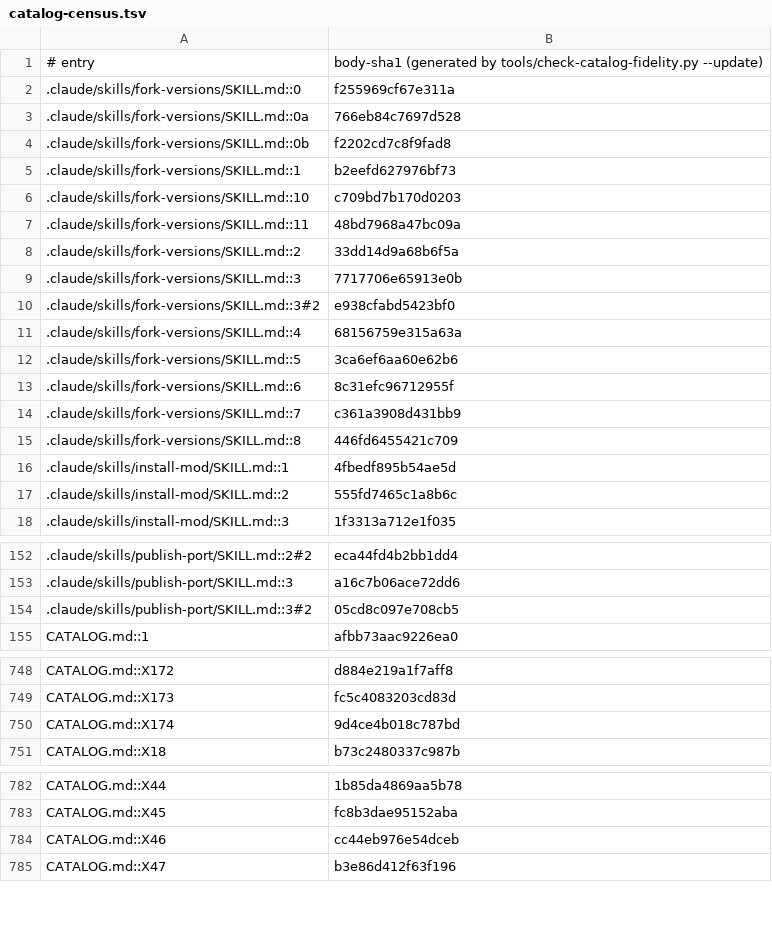
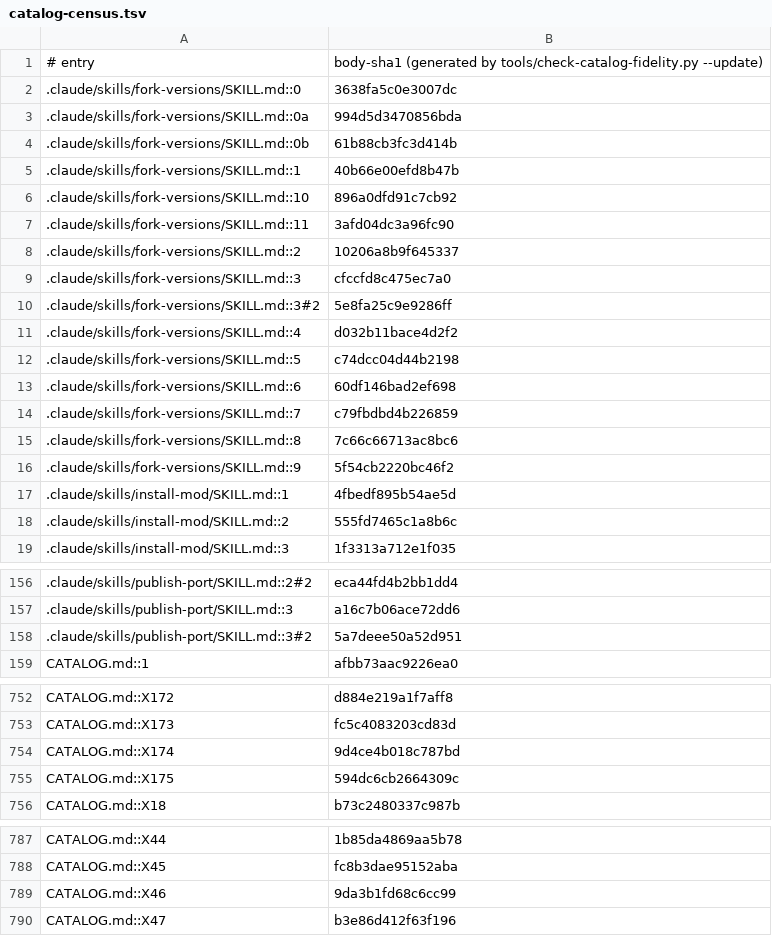
Before and after one commit to jivinstev/mc-mod-version-upgrade, a TSV file: docs/catalog-census.tsv, drawn as a sheet; only a part is shown, gaps mark what is left out; the diff covers the shown part only.

```diff
--- a/docs/catalog-census.tsv
+++ b/docs/catalog-census.tsv
@@ -1,16 +1,17 @@
 # entry	body-sha1  (generated by tools/check-catalog-fidelity.py --update)
-.claude/skills/fork-versions/SKILL.md::0	f255969cf67e311a
-.claude/skills/fork-versions/SKILL.md::0a	766eb84c7697d528
-.claude/skills/fork-versions/SKILL.md::0b	f2202cd7c8f9fad8
-.claude/skills/fork-versions/SKILL.md::1	b2eefd627976bf73
-.claude/skills/fork-versions/SKILL.md::10	c709bd7b170d0203
-.claude/skills/fork-versions/SKILL.md::11	48bd7968a47bc09a
-.claude/skills/fork-versions/SKILL.md::2	33dd14d9a68b6f5a
-.claude/skills/fork-versions/SKILL.md::3	7717706e65913e0b
-.claude/skills/fork-versions/SKILL.md::3#2	e938cfabd5423bf0
-.claude/skills/fork-versions/SKILL.md::4	68156759e315a63a
-.claude/skills/fork-versions/SKILL.md::5	3ca6ef6aa60e62b6
-.claude/skills/fork-versions/SKILL.md::6	8c31efc96712955f
-.claude/skills/fork-versions/SKILL.md::7	c361a3908d431bb9
-.claude/skills/fork-versions/SKILL.md::8	446fd6455421c709
+.claude/skills/fork-versions/SKILL.md::0	3638fa5c0e3007dc
+.claude/skills/fork-versions/SKILL.md::0a	994d5d3470856bda
+.claude/skills/fork-versions/SKILL.md::0b	61b88cb3fc3d414b
+.claude/skills/fork-versions/SKILL.md::1	40b66e00efd8b47b
+.claude/skills/fork-versions/SKILL.md::10	896a0dfd91c7cb92
+.claude/skills/fork-versions/SKILL.md::11	3afd04dc3a96fc90
+.claude/skills/fork-versions/SKILL.md::2	10206a8b9f645337
+.claude/skills/fork-versions/SKILL.md::3	cfccfd8c475ec7a0
+.claude/skills/fork-versions/SKILL.md::3#2	5e8fa25c9e9286ff
+.claude/skills/fork-versions/SKILL.md::4	d032b11bace4d2f2
+.claude/skills/fork-versions/SKILL.md::5	c74dcc04d44b2198
+.claude/skills/fork-versions/SKILL.md::6	60df146bad2ef698
+.claude/skills/fork-versions/SKILL.md::7	c79fbdbd4b226859
+.claude/skills/fork-versions/SKILL.md::8	7c66c66713ac8bc6
+.claude/skills/fork-versions/SKILL.md::9	5f54cb2220bc46f2
 .claude/skills/install-mod/SKILL.md::1	4fbedf895b54ae5d
@@ -153,3 +157,3 @@
 .claude/skills/publish-port/SKILL.md::3	a16c7b06ace72dd6
-.claude/skills/publish-port/SKILL.md::3#2	05cd8c097e708cb5
+.claude/skills/publish-port/SKILL.md::3#2	5a7deee50a52d951
 CATALOG.md::1	afbb73aac9226ea0
@@ -750,2 +754,3 @@ CATALOG.md::X173	fc5c4083203cd83d
 CATALOG.md::X174	9d4ce4b018c787bd
+CATALOG.md::X175	594dc6cb2664309c
 CATALOG.md::X18	b73c2480337c987b
@@ -783,3 +788,3 @@ CATALOG.md::X44	1b85da4869aa5b78
 CATALOG.md::X45	fc8b3dae95152aba
-CATALOG.md::X46	cc44eb976e54dceb
+CATALOG.md::X46	9da3b1fd68c6cc99
 CATALOG.md::X47	b3e86d412f63f196
```
Also changed, not shown: 3 added rows and 1 edited cell elsewhere in this file, 6 other files.
